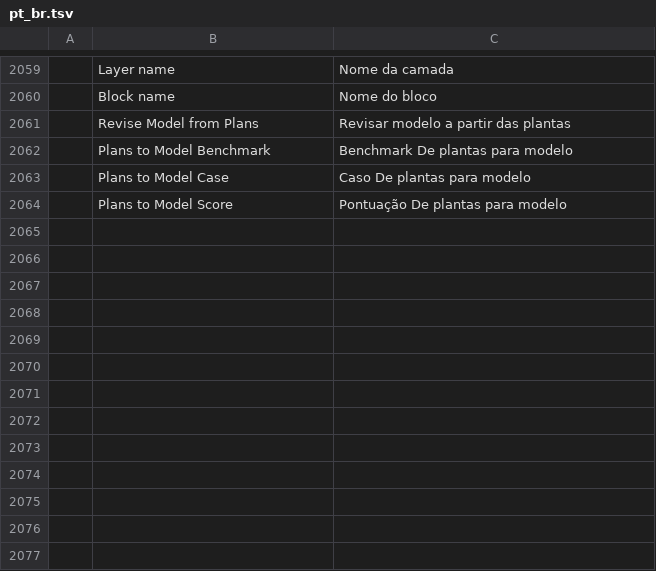
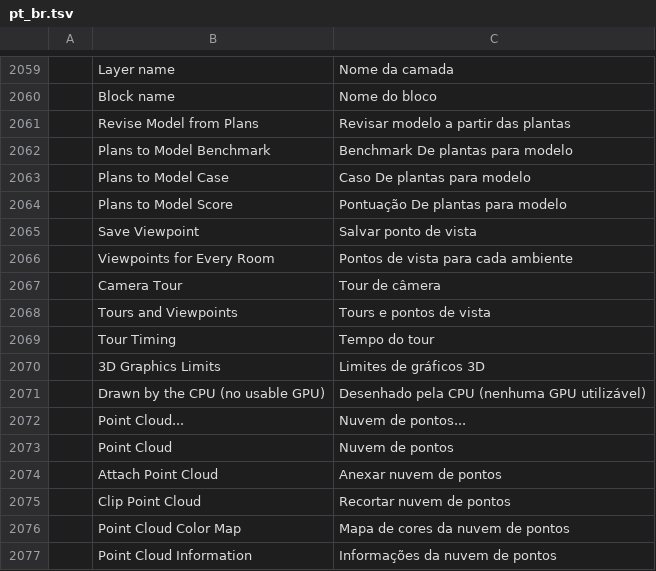
Before and after one commit to AICodeForgedev/cadaddy, a TSV file: crates/ui-egui/src/i18n/pt_br.tsv, drawn as a sheet; only a part is shown, gaps mark what is left out.

Commit message:
3D on weak GPUs, point clouds, camera tours
- 3D views on weak and virtual GPUs: limits, CPU fallbacks (Walk renders on the CPU too), graphics retry
- Point clouds: LAS, PTS and XYZ attached, drawn, clipped and snapped
- Camera tours: saved viewpoints, paths through them, playback in Walk, frame and MP4 export

```diff
--- a/crates/ui-egui/src/i18n/pt_br.tsv
+++ b/crates/ui-egui/src/i18n/pt_br.tsv
@@ -2064 +2064,14 @@
 	Plans to Model Score	Pontuação De plantas para modelo
+	Save Viewpoint	Salvar ponto de vista
+	Viewpoints for Every Room	Pontos de vista para cada ambiente
+	Camera Tour	Tour de câmera
+	Tours and Viewpoints	Tours e pontos de vista
+	Tour Timing	Tempo do tour
+	3D Graphics Limits	Limites de gráficos 3D
+	Drawn by the CPU (no usable GPU)	Desenhado pela CPU (nenhuma GPU utilizável)
+	Point Cloud...	Nuvem de pontos...
+	Point Cloud	Nuvem de pontos
+	Attach Point Cloud	Anexar nuvem de pontos
+	Clip Point Cloud	Recortar nuvem de pontos
+	Point Cloud Color Map	Mapa de cores da nuvem de pontos
+	Point Cloud Information	Informações da nuvem de pontos
```
Also changed, not shown: crates/ui-egui/src/i18n/cs.tsv, crates/ui-egui/src/i18n/de.tsv, 51 other files.
